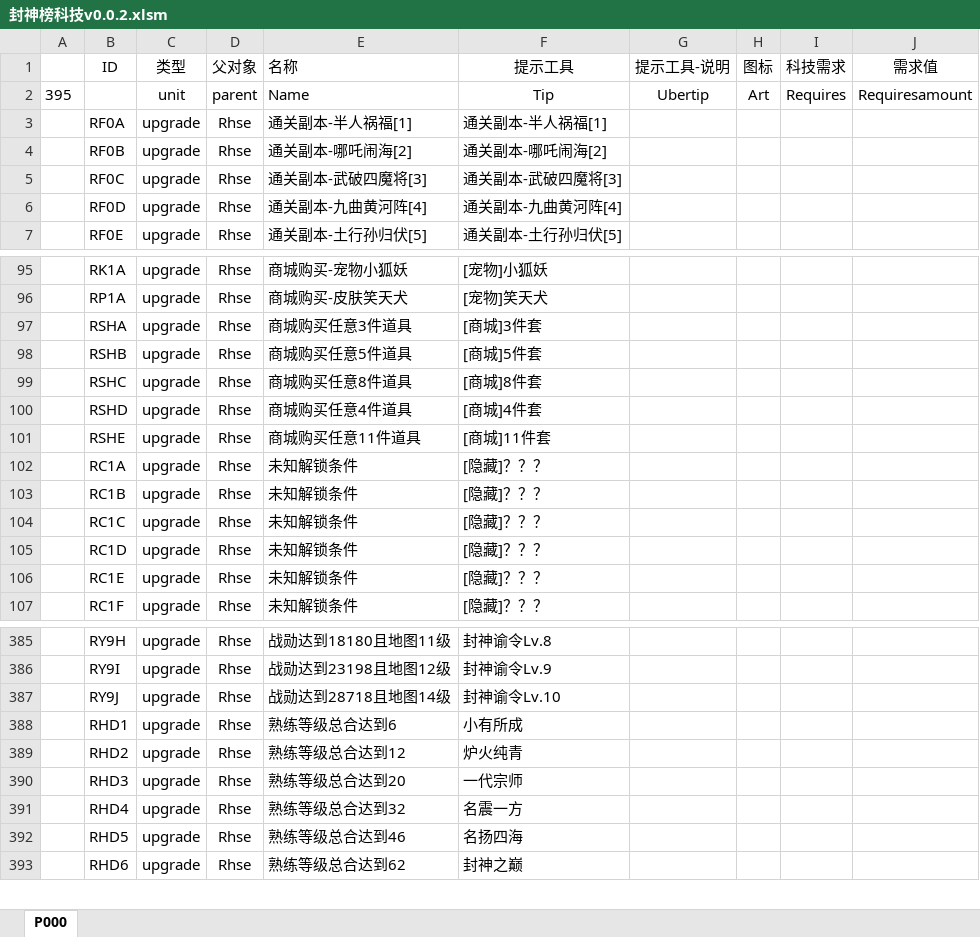
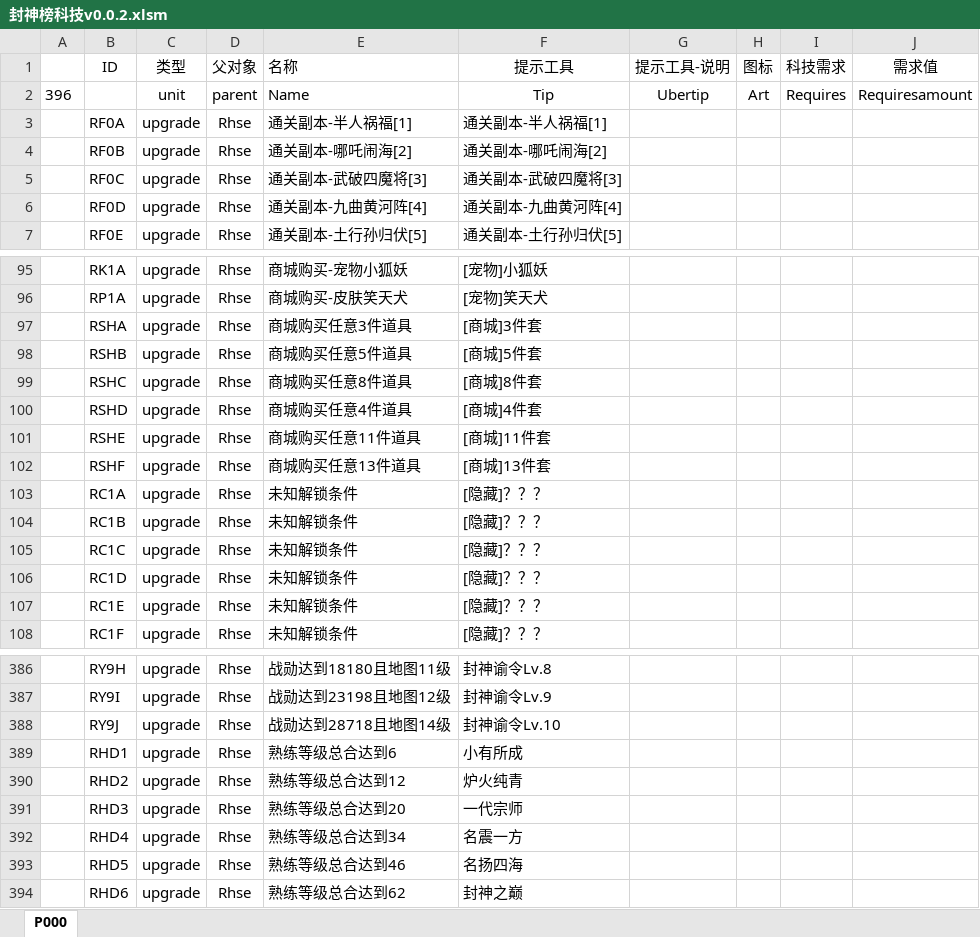
Before and after one commit to MageEgg/MageGame, an Excel workbook: 封神榜科技v0.0.2.xlsm, sheet P000, drawn as a sheet; only a part is shown, gaps mark what is left out; values as stored, in another font and other column widths than the file's, no borders; addresses are those after the commit; the diff names each change by its address in the sheet, - before the commit and + after, or states it on an @@ line.

```diff
--- a/封神榜科技v0.0.2.xlsm (sheet P000)
+++ b/封神榜科技v0.0.2.xlsm (sheet P000)
-A2: 395
+A2: 396
+row 102:  | RSHF | upgrade | Rhse | 商城购买任意13件道具 | [商城]13件套
-E392 (名称): 熟练等级总合达到32
+E392 (名称): 熟练等级总合达到34
```
Also changed, not shown: formulas that keep their value, 17 other files.
